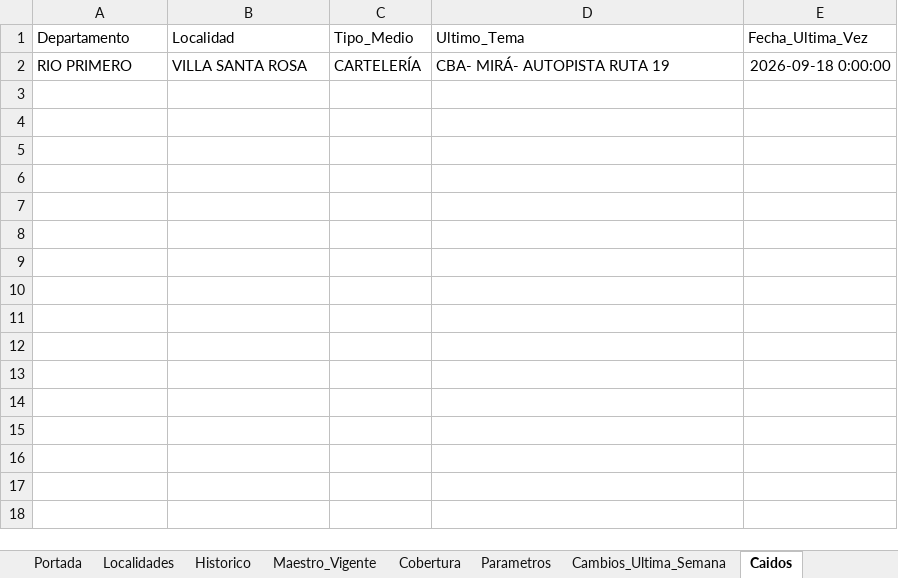
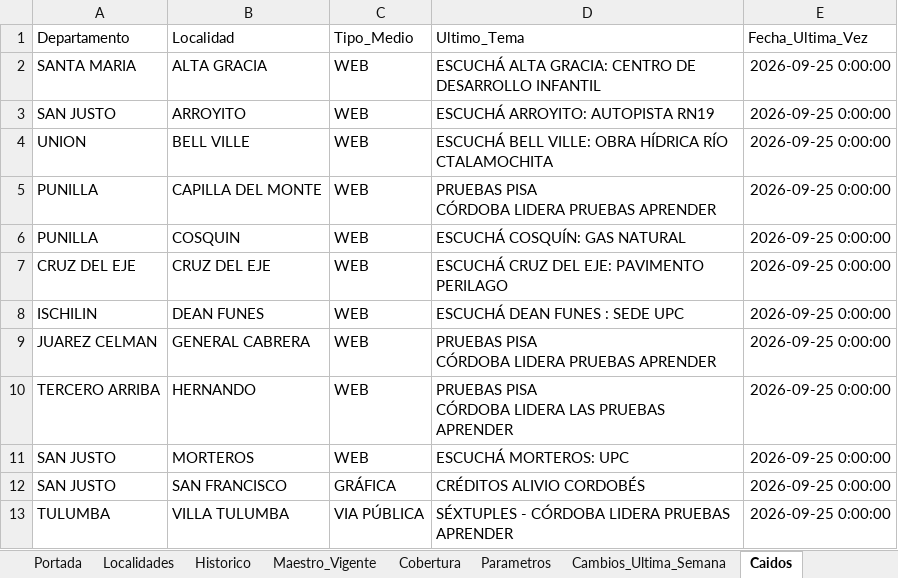
Before and after one commit to tomigaston/comunicacion-provincia, an Excel workbook: Contexto/Medios tradicionales.xlsx, sheet Caidos, drawn as a sheet; values as stored, in another font and other column widths than the file's, no borders; removed rows and columns are numbered as before the commit, all else as after; ↵ is a line break in a cell; the diff names each change by its address in the sheet, - before the commit and + after, or states it on an @@ line.

```diff
--- a/Contexto/Medios tradicionales.xlsx (sheet Caidos)
+++ b/Contexto/Medios tradicionales.xlsx (sheet Caidos)
-row 2: RIO PRIMERO | VILLA SANTA ROSA | CARTELERÍA | CBA- MIRÁ- AUTOPISTA RUTA 19 | 2026-09-18 0:00:00
+row 2: SANTA MARIA | ALTA GRACIA | WEB | ESCUCHÁ ALTA GRACIA: CENTRO DE DESARROLLO INFANTIL | 2026-09-25 0:00:00
+row 3: SAN JUSTO | ARROYITO | WEB | ESCUCHÁ ARROYITO: AUTOPISTA RN19 | 2026-09-25 0:00:00
+row 4: UNION | BELL VILLE | WEB | ESCUCHÁ BELL VILLE: OBRA HÍDRICA RÍO CTALAMOCHITA | 2026-09-25 0:00:00
+row 5: PUNILLA | CAPILLA DEL MONTE | WEB | PRUEBAS PISA ↵ CÓRDOBA LIDERA PRUEBAS APRENDER | 2026-09-25 0:00:00
+row 6: PUNILLA | COSQUIN | WEB | ESCUCHÁ COSQUÍN: GAS NATURAL | 2026-09-25 0:00:00
+row 7: CRUZ DEL EJE | CRUZ DEL EJE | WEB | ESCUCHÁ CRUZ DEL EJE: PAVIMENTO PERILAGO | 2026-09-25 0:00:00
+row 8: ISCHILIN | DEAN FUNES | WEB | ESCUCHÁ DEAN FUNES : SEDE UPC | 2026-09-25 0:00:00
+row 9: JUAREZ CELMAN | GENERAL CABRERA | WEB | PRUEBAS PISA ↵ CÓRDOBA LIDERA PRUEBAS APRENDER | 2026-09-25 0:00:00
+row 10: TERCERO ARRIBA | HERNANDO | WEB | PRUEBAS PISA ↵ CÓRDOBA LIDERA LAS PRUEBAS APRENDER | 2026-09-25 0:00:00
+row 11: SAN JUSTO | MORTEROS | WEB | ESCUCHÁ MORTEROS: UPC | 2026-09-25 0:00:00
+row 12: SAN JUSTO | SAN FRANCISCO | GRÁFICA | CRÉDITOS ALIVIO CORDOBÉS | 2026-09-25 0:00:00
+row 13: TULUMBA | VILLA TULUMBA | VIA PÚBLICA | SÉXTUPLES - CÓRDOBA LIDERA PRUEBAS APRENDER | 2026-09-25 0:00:00
```
Also changed, not shown: sheet Historico, sheet Maestro_Vigente, sheet Cambios_Ultima_Semana, 4 other files.
